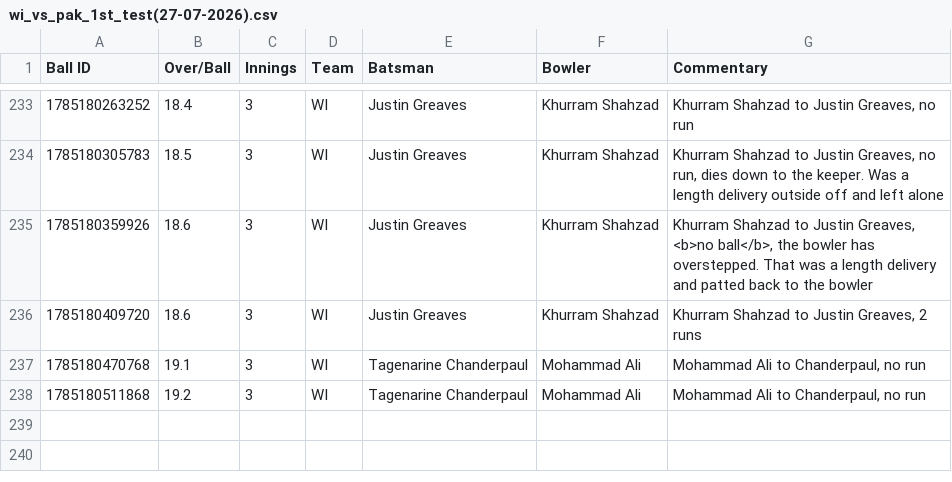
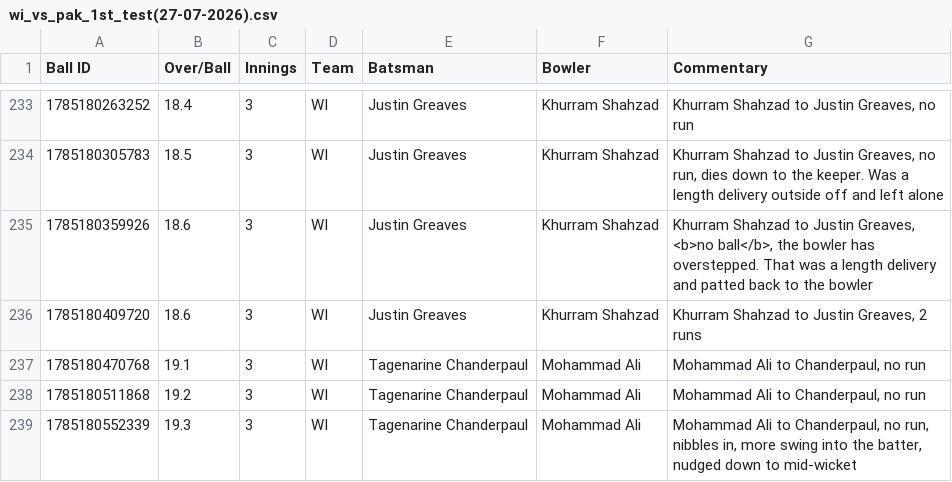
Before and after one commit to heisenricher/cricket_data, a CSV file: wi_vs_pak_1st_test(27-07-2026).csv, drawn as a sheet; only a part is shown, gaps mark what is left out; the diff names each change by its address in the sheet, - before the commit and + after, or states it on an @@ line.

```diff
--- a/wi_vs_pak_1st_test(27-07-2026).csv
+++ b/wi_vs_pak_1st_test(27-07-2026).csv
+row 239: 1785180552339 | 19.3 | 3 | WI | Tagenarine Chanderpaul | Mohammad Ali | Mohammad Ali to Chanderpaul, no run, nibbles in, more swing into the batter, nudged down to mid-wicket
```
